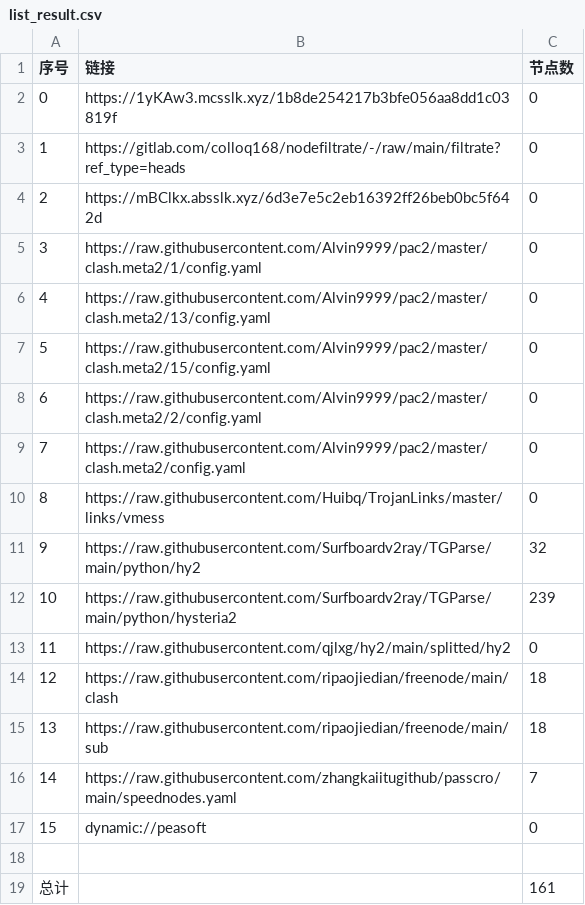
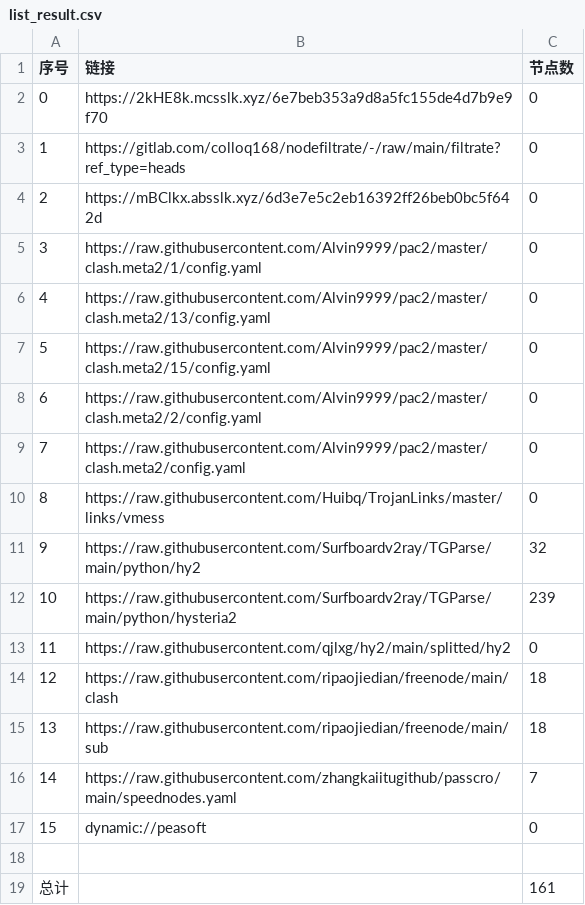
Before and after one commit to wenma77/AutoMergePublicNodes, a CSV file: list_result.csv, drawn as a sheet.

```diff
--- a/list_result.csv
+++ b/list_result.csv
@@ -1,3 +1,3 @@
 序号,链接,节点数
-0,https://1yKAw3.mcsslk.xyz/1b8de254217b3bfe056aa8dd1c03819f,0
+0,https://2kHE8k.mcsslk.xyz/6e7beb353a9d8a5fc155de4d7b9e9f70,0
 1,https://gitlab.com/colloq168/nodefiltrate/-/raw/main/filtrate?ref_type=heads,0
```
Also changed, not shown: 3 other files.
